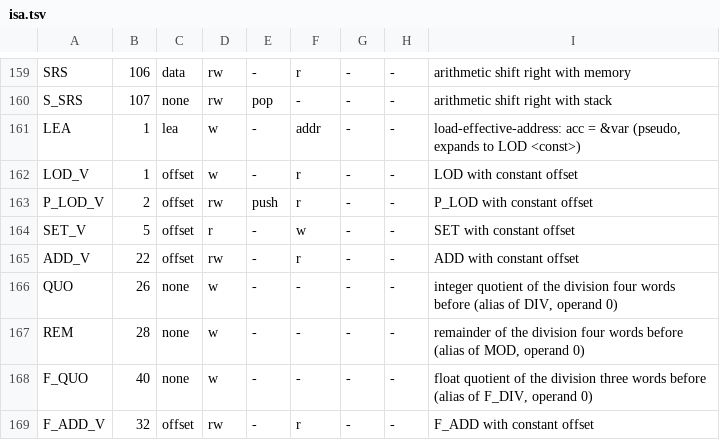
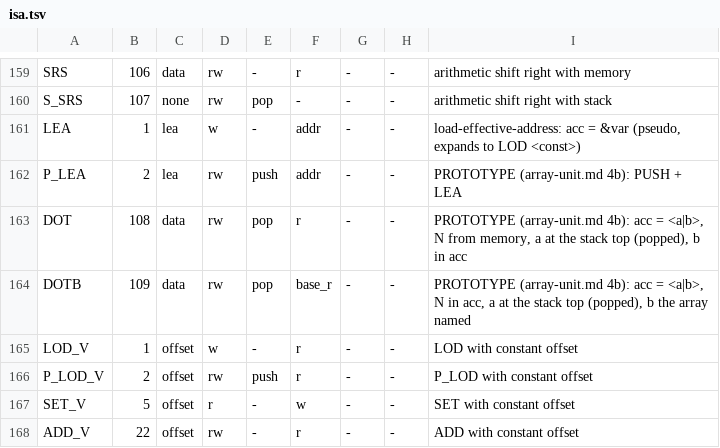
Before and after one commit to nipscernlab/yanc, a TSV file: Compilers/common/isa.tsv, drawn as a sheet; only a part is shown, gaps mark what is left out; the shorter side is filled out with more unchanged rows.

```diff
--- a/Compilers/common/isa.tsv
+++ b/Compilers/common/isa.tsv
@@ -161,2 +161,5 @@ S_SRS	107	none	rw	pop	-	-	-	arithmetic shift right with stack
 LEA	1	lea	w	-	addr	-	-	load-effective-address: acc = &var (pseudo, expands to LOD <const>)
+P_LEA	2	lea	rw	push	addr	-	-	PROTOTYPE (array-unit.md 4b): PUSH + LEA
+DOT	108	data	rw	pop	r	-	-	PROTOTYPE (array-unit.md 4b): acc = <a|b>, N from memory, a at the stack top (popped), b in acc
+DOTB	109	data	rw	pop	base_r	-	-	PROTOTYPE (array-unit.md 4b): acc = <a|b>, N in acc, a at the stack top (popped), b the array named
 LOD_V	1	offset	w	-	r	-	-	LOD with constant offset
```
Also changed, not shown: 7 other files.
